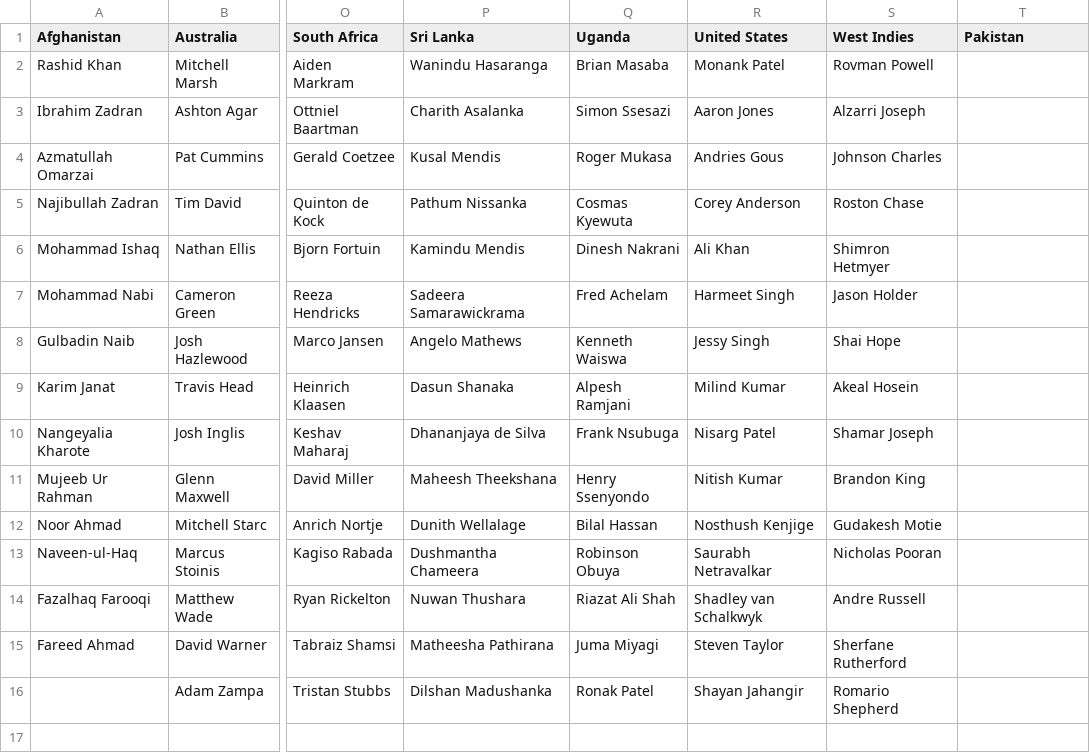
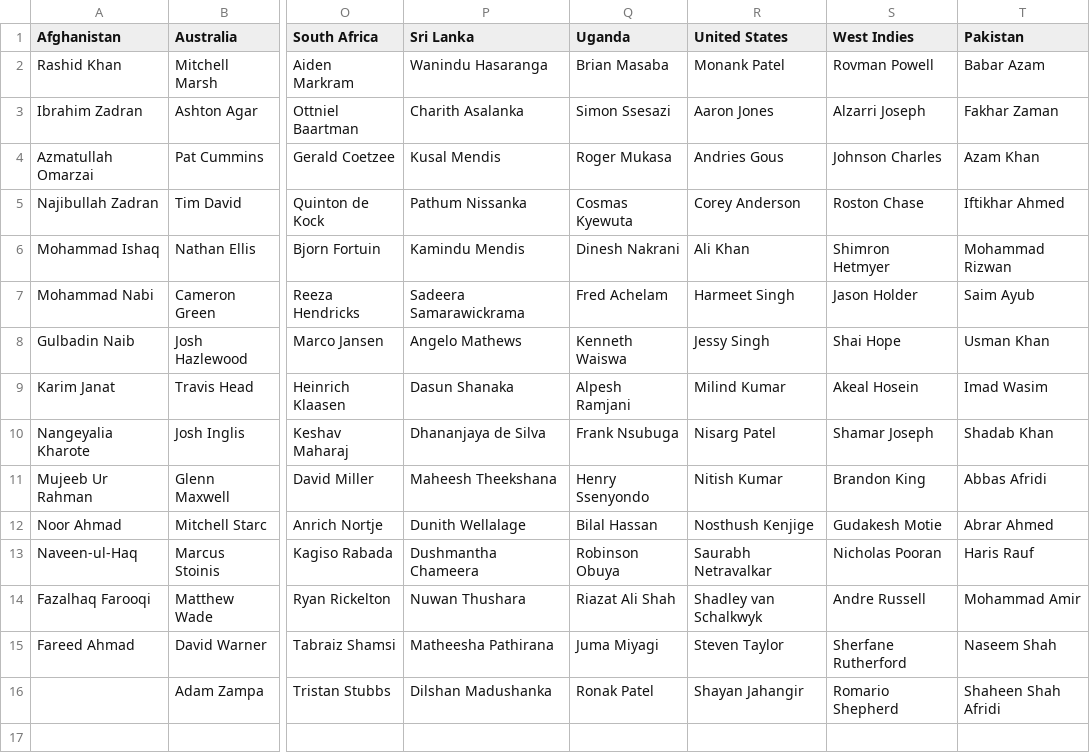
Before and after one commit to aneeshkrishna4739/T20_Analysis, a CSV file: docs/2024 wc squad.csv, drawn as a sheet; only a part is shown, gaps mark what is left out; the diff names each change by its address in the sheet, - before the commit and + after, or states it on an @@ line.

Commit message:
updated world cup squad

```diff
--- a/docs/2024 wc squad.csv
+++ b/docs/2024 wc squad.csv
-T2 (Pakistan): (empty)
+T2 (Pakistan): Babar Azam
-T3 (Pakistan): (empty)
+T3 (Pakistan): Fakhar Zaman
-T4 (Pakistan): (empty)
+T4 (Pakistan): Azam Khan
-T5 (Pakistan): (empty)
+T5 (Pakistan): Iftikhar Ahmed
-T6 (Pakistan): (empty)
+T6 (Pakistan): Mohammad Rizwan
-T7 (Pakistan): (empty)
+T7 (Pakistan): Saim Ayub
-T8 (Pakistan): (empty)
+T8 (Pakistan): Usman Khan
-T9 (Pakistan): (empty)
+T9 (Pakistan): Imad Wasim
-T10 (Pakistan): (empty)
+T10 (Pakistan): Shadab Khan
-T11 (Pakistan): (empty)
+T11 (Pakistan): Abbas Afridi
-T12 (Pakistan): (empty)
+T12 (Pakistan): Abrar Ahmed
-T13 (Pakistan): (empty)
+T13 (Pakistan): Haris Rauf
-T14 (Pakistan): (empty)
+T14 (Pakistan): Mohammad Amir
-T15 (Pakistan): (empty)
+T15 (Pakistan): Naseem Shah
-T16 (Pakistan): (empty)
+T16 (Pakistan): Shaheen Shah Afridi
```
Also changed, not shown: docs/WC Analysis results/normalised_overallstats_bottom10.csv, docs/WC Analysis results/normalised_overallstats_top10.csv, 4 other files.
